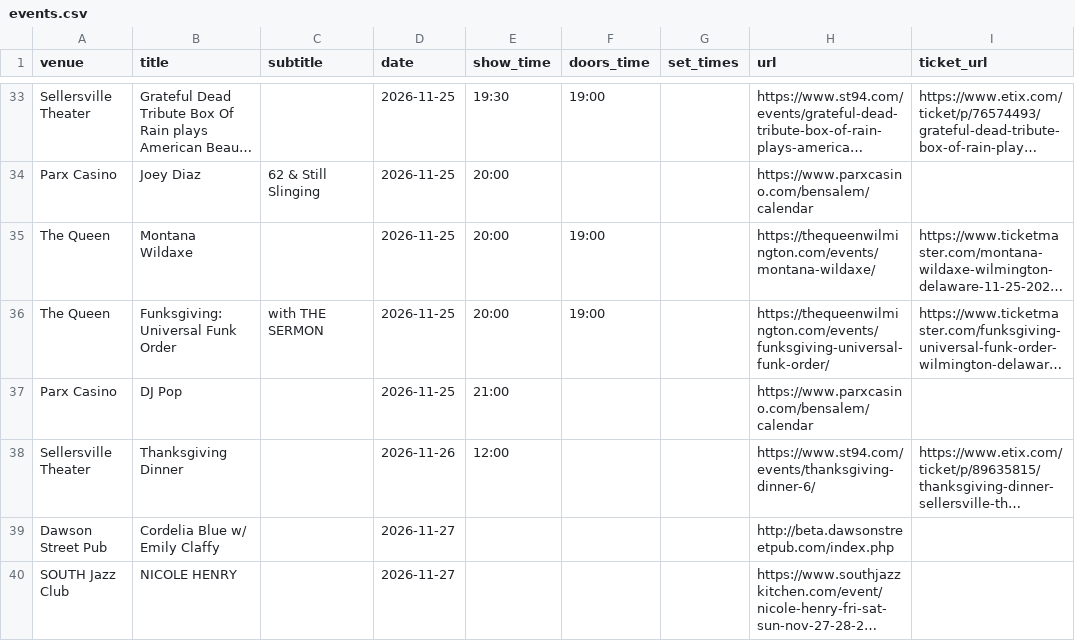
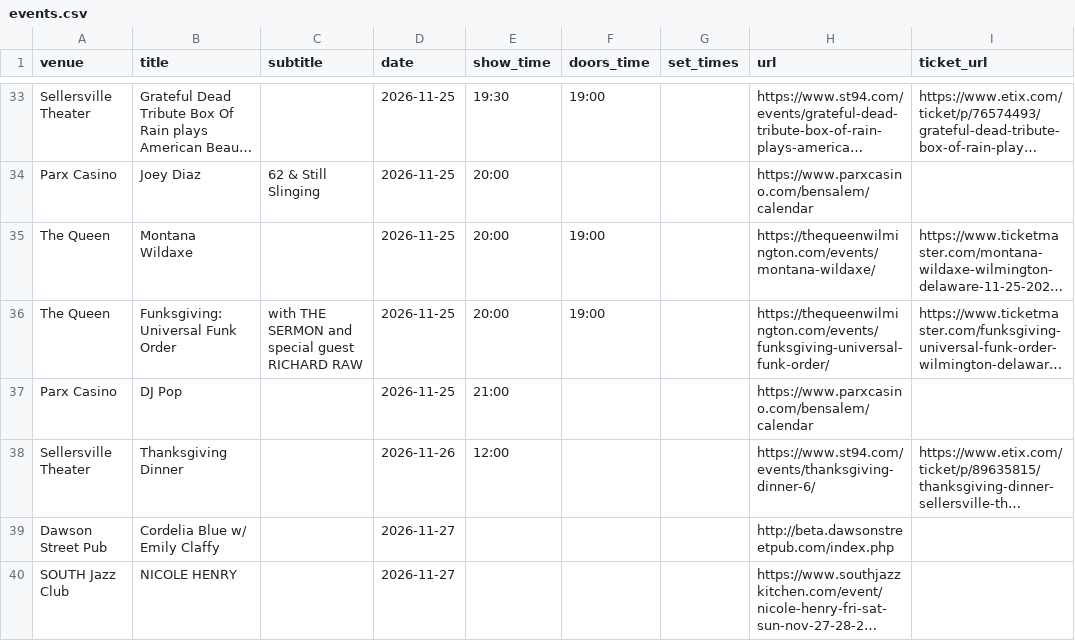
Before and after one commit to sh3ll3hs/philly-calendars, a CSV file: docs/venues/events.csv, drawn as a sheet; only a part is shown, gaps mark what is left out; long unchanged cells end in …; the diff names each change by its address in the sheet, - before the commit and + after, or states it on an @@ line.

```diff
--- a/docs/venues/events.csv
+++ b/docs/venues/events.csv
-C36 (subtitle): with THE SERMON
+C36 (subtitle): with THE SERMON and special guest RICHARD RAW
```
Also changed, not shown: 13 other files.
